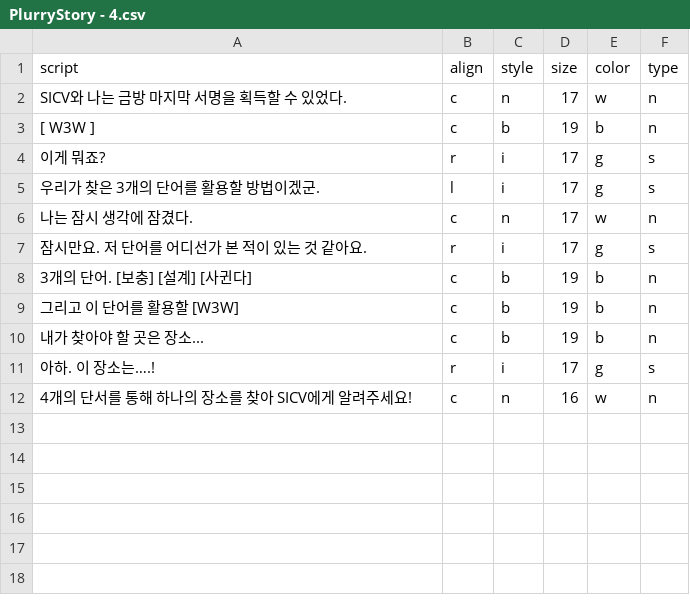
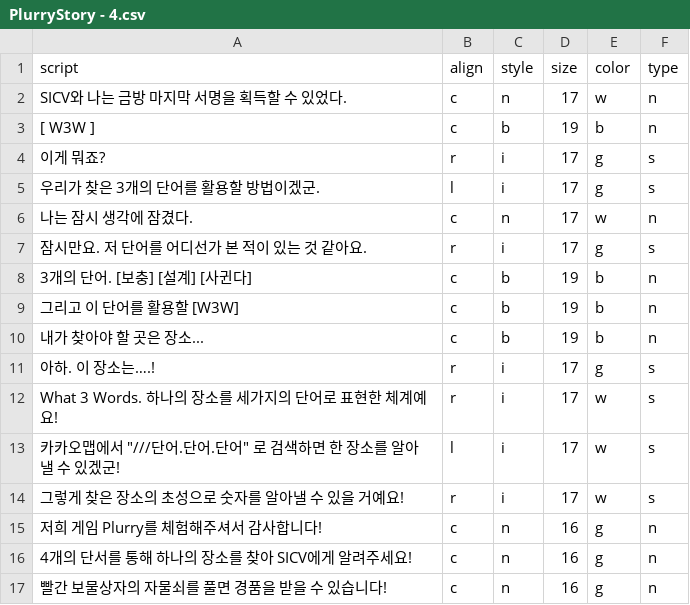
Before and after one commit to teamSICV/Plurry, a CSV file: PlurryAndroid/app/src/main/assets/story/PlurryStory - 4.csv, drawn as a sheet.

```diff
--- a/PlurryAndroid/app/src/main/assets/story/PlurryStory - 4.csv
+++ b/PlurryAndroid/app/src/main/assets/story/PlurryStory - 4.csv
@@ -11,2 +11,7 @@ SICV와 나는 금방 마지막 서명을 획득할 수 있었다.,c,n,17,w,n
 아하. 이 장소는….!,r,i,17,g,s
-4개의 단서를 통해 하나의 장소를 찾아 SICV에게 알려주세요!,c,n,16,w,n
+What 3 Words. 하나의 장소를 세가지의 단어로 표현한 체계예요!,r,i,17,w,s
+"카카오맵에서 ""///단어.단어.단어"" 로 검색하면 한 장소를 알아낼 수 있겠군!",l,i,17,w,s
+그렇게 찾은 장소의 초성으로 숫자를 알아낼 수 있을 거예요!,r,i,17,w,s
+저희 게임 Plurry를 체험해주셔서 감사합니다!,c,n,16,g,n
+4개의 단서를 통해 하나의 장소를 찾아 SICV에게 알려주세요!,c,n,16,g,n
+빨간 보물상자의 자물쇠를 풀면 경품을 받을 수 있습니다!,c,n,16,g,n
```
Also changed, not shown: 1 other file.
